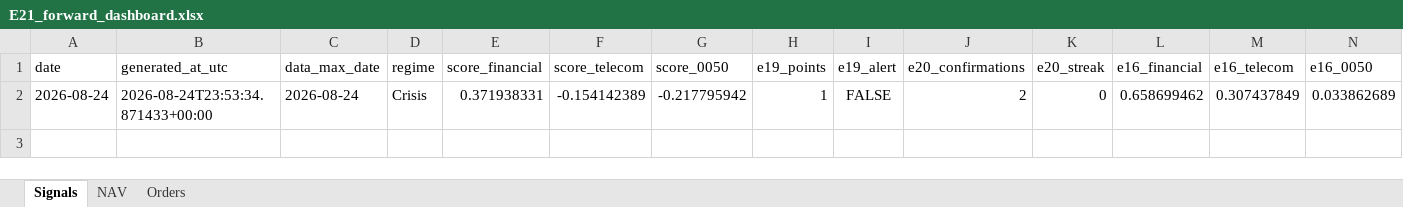
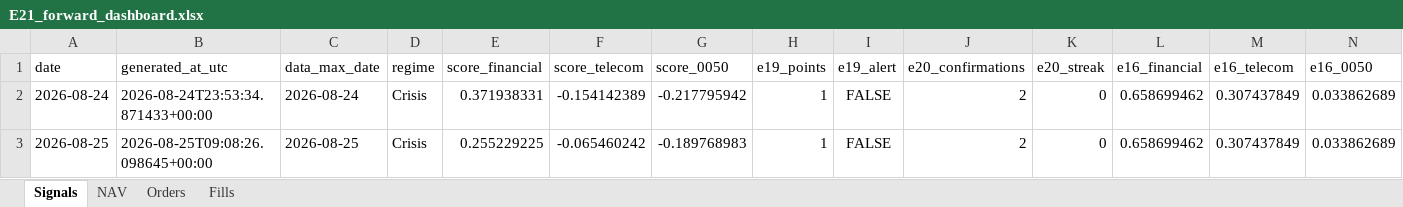
Before and after one commit to megasoma12002/v412d-data-bridge, an Excel workbook: forward/e21/E21_forward_dashboard.xlsx, sheet Signals, drawn as a sheet; only a part is shown; values as stored, in another font and other column widths than the file's, no borders; rows hold the shown columns only; the diff names each change by its address in the sheet, - before the commit and + after, or states it on an @@ line.

```diff
--- a/forward/e21/E21_forward_dashboard.xlsx (sheet Signals)
+++ b/forward/e21/E21_forward_dashboard.xlsx (sheet Signals)
+sheet tab: Fills
+row 3: 2026-08-25 | 2026-08-25T09:08:26.098645+00:00 | 2026-08-25 | Crisis | 0.255229225 | -0.065460242 | -0.189768983 | 1 | FALSE | 2 | 0 | 0.658699462 | 0.307437849 | 0.033862689
```
Also changed, not shown: sheet Orders, sheet NAV, 40 other files.
